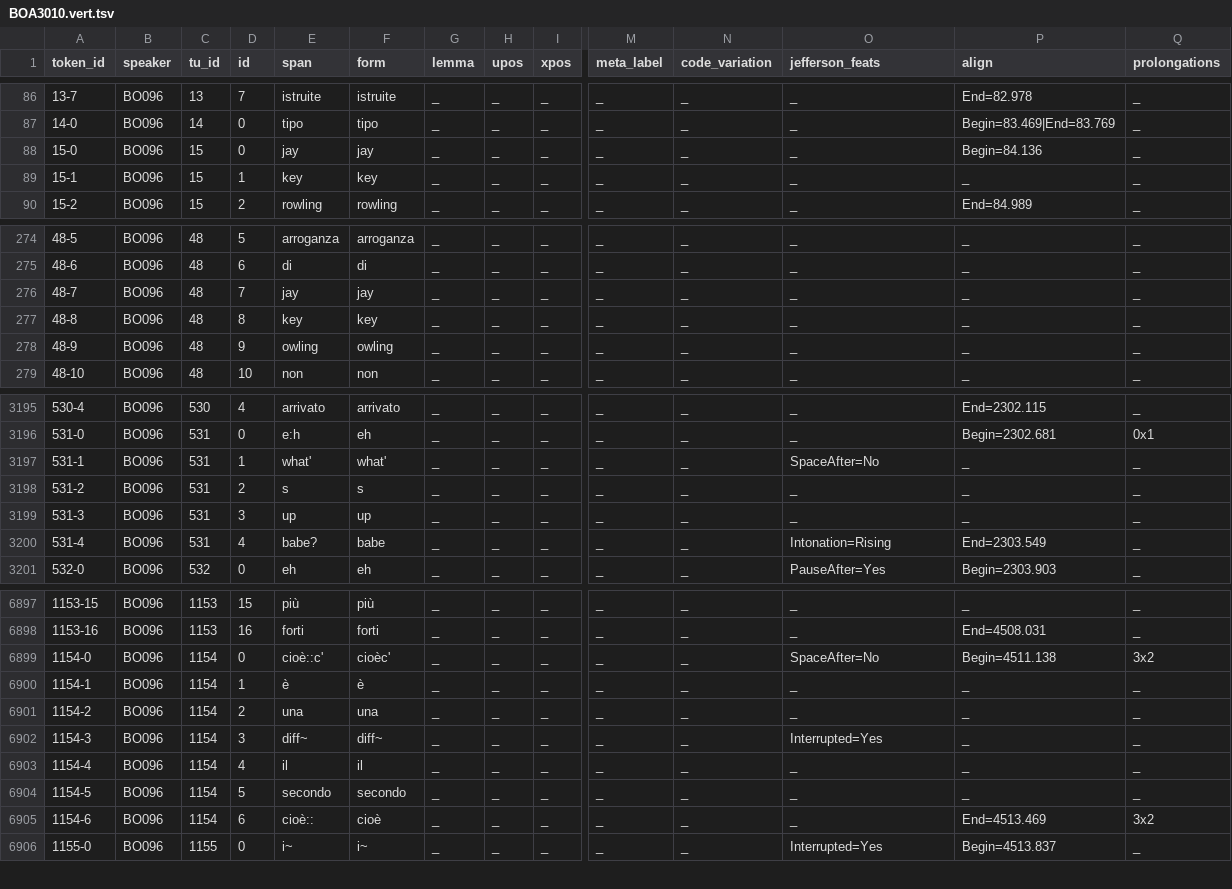
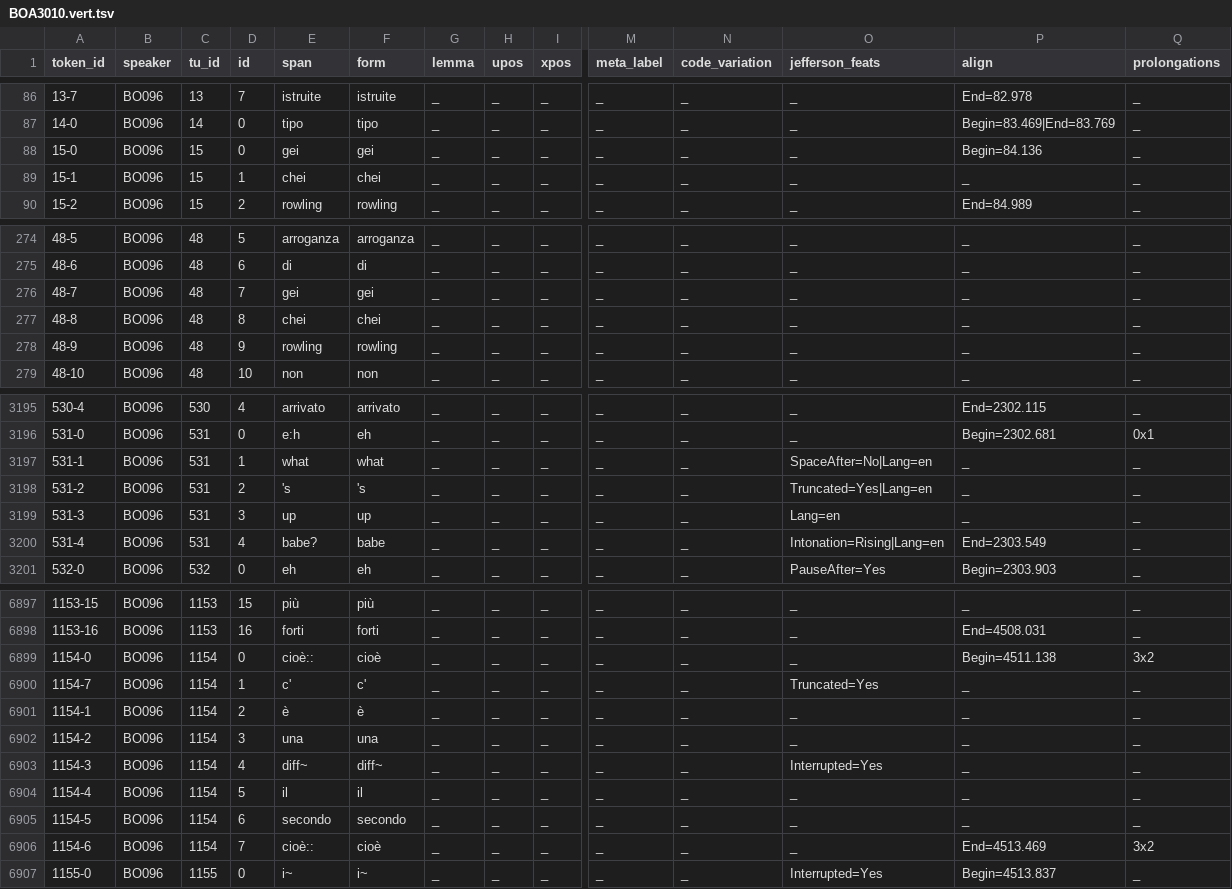
Before and after one commit to KIParla/KIP, a TSV file: tsv/BOA3010.vert.tsv, drawn as a sheet; only a part is shown, gaps mark what is left out; addresses are those after the commit; rows hold the shown columns only; the diff covers the shown part only; the diff names each change by its address in the sheet, - before the commit and + after, or states it on an @@ line.

```diff
--- a/tsv/BOA3010.vert.tsv
+++ b/tsv/BOA3010.vert.tsv
-E88 (span): jay
+E88 (span): gei
-F88 (form): jay
+F88 (form): gei
-E89 (span): key
+E89 (span): chei
-F89 (form): key
+F89 (form): chei
-E276 (span): jay
+E276 (span): gei
-F276 (form): jay
+F276 (form): gei
-E277 (span): key
+E277 (span): chei
-F277 (form): key
+F277 (form): chei
-E278 (span): owling
+E278 (span): rowling
-F278 (form): owling
+F278 (form): rowling
-E3197 (span): what'
+E3197 (span): what
-F3197 (form): what'
+F3197 (form): what
-O3197 (jefferson_feats): SpaceAfter=No
+O3197 (jefferson_feats): SpaceAfter=No|Lang=en
-E3198 (span): s
+E3198 (span): 's
-F3198 (form): s
+F3198 (form): 's
-O3198 (jefferson_feats): _
+O3198 (jefferson_feats): Truncated=Yes|Lang=en
-O3199 (jefferson_feats): _
+O3199 (jefferson_feats): Lang=en
-O3200 (jefferson_feats): Intonation=Rising
+O3200 (jefferson_feats): Intonation=Rising|Lang=en
-E6899 (span): cioè::c'
+E6899 (span): cioè::
-F6899 (form): cioèc'
+F6899 (form): cioè
-O6899 (jefferson_feats): SpaceAfter=No
+O6899 (jefferson_feats): _
+row 6900: 1154-7 | BO096 | 1154 | 1 | c' | c' | _ | _ | _ | _ | _ | Truncated=Yes | _ | _
-D6901 (id): 1
+D6901 (id): 2
-D6902 (id): 2
+D6902 (id): 3
-D6903 (id): 3
+D6903 (id): 4
-D6904 (id): 4
+D6904 (id): 5
-D6905 (id): 5
+D6905 (id): 6
-D6906 (id): 6
+D6906 (id): 7
```
Also changed, not shown: 27 edited cells elsewhere in this file.
